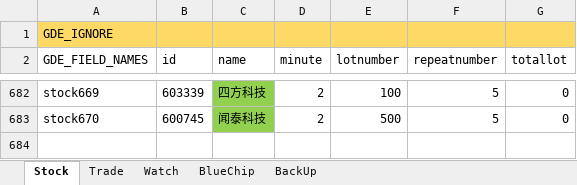
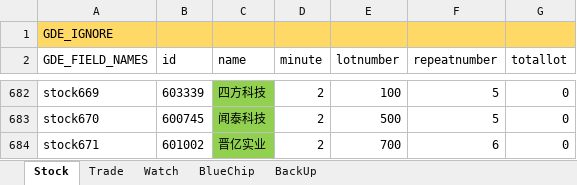
Before and after one commit to zsdarkblue/TradeStation_ContinuousTrade, an Excel workbook: stock.xlsx, sheet Stock, drawn as a sheet; only a part is shown, gaps mark what is left out; values as stored, in another font and other column widths than the file's, no borders; the diff names each change by its address in the sheet, - before the commit and + after, or states it on an @@ line.

```diff
--- a/stock.xlsx (sheet Stock)
+++ b/stock.xlsx (sheet Stock)
+row 684: stock671 | 601002 | 晋亿实业 | 2 | 700 | 6 | 0
```
Also changed, not shown: sheet Watch, 5 other files.
